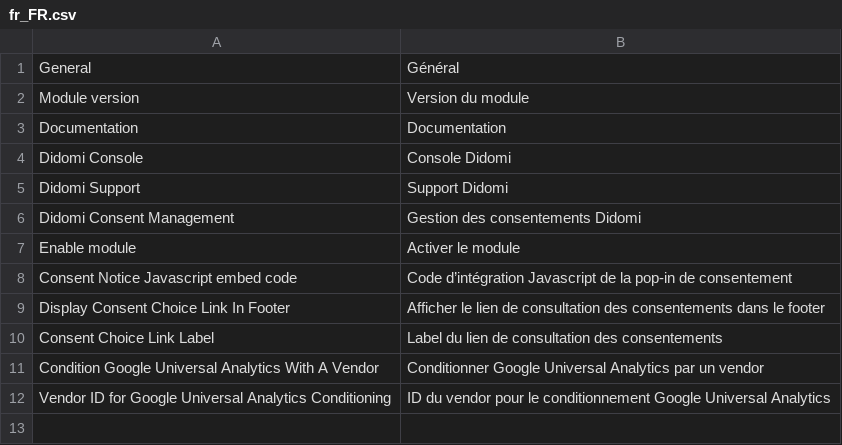
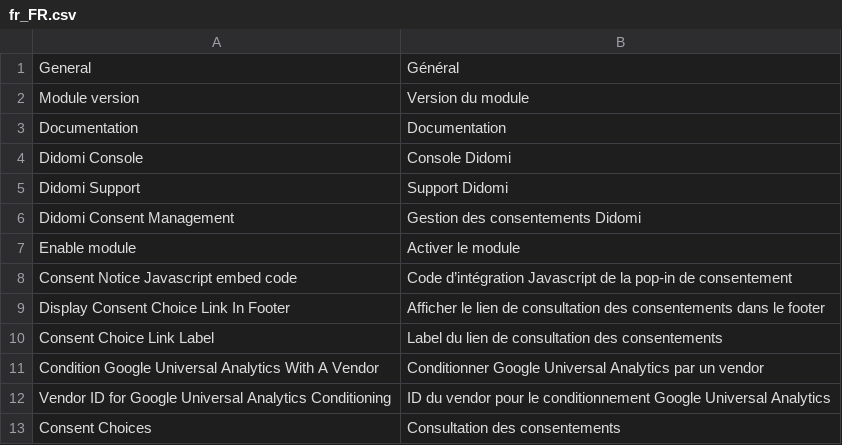
Before and after one commit to didomi/magento, a CSV file: i18n/fr_FR.csv, drawn as a sheet; the diff names each change by its address in the sheet, - before the commit and + after, or states it on an @@ line.

Commit message:
google-analytics : Fixed comment , add translation , fixed error google-analytics.js

```diff
--- a/i18n/fr_FR.csv
+++ b/i18n/fr_FR.csv
+row 13: Consent Choices | Consultation des consentements
```
Also changed, not shown: i18n/en_US.csv, 7 other files.
